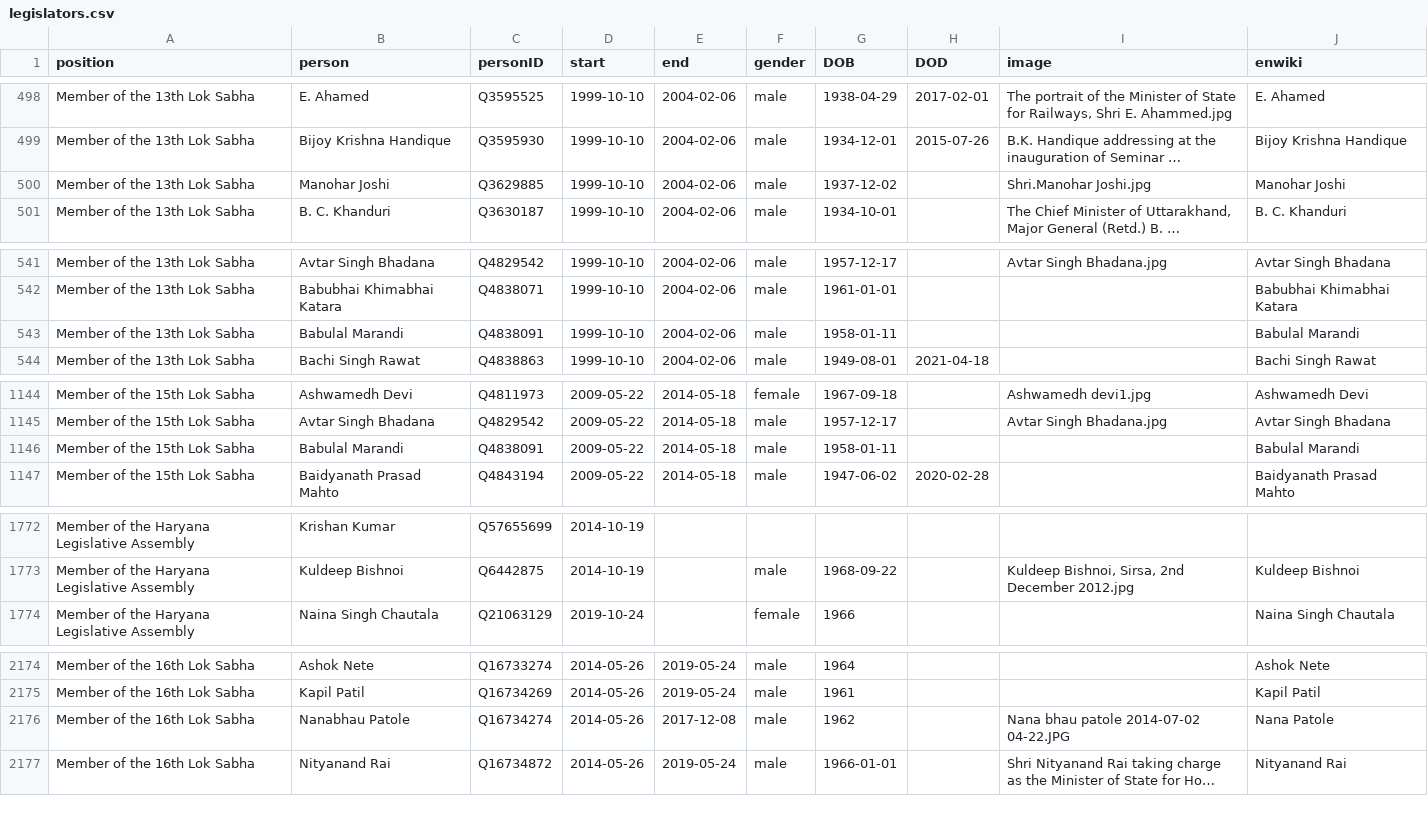
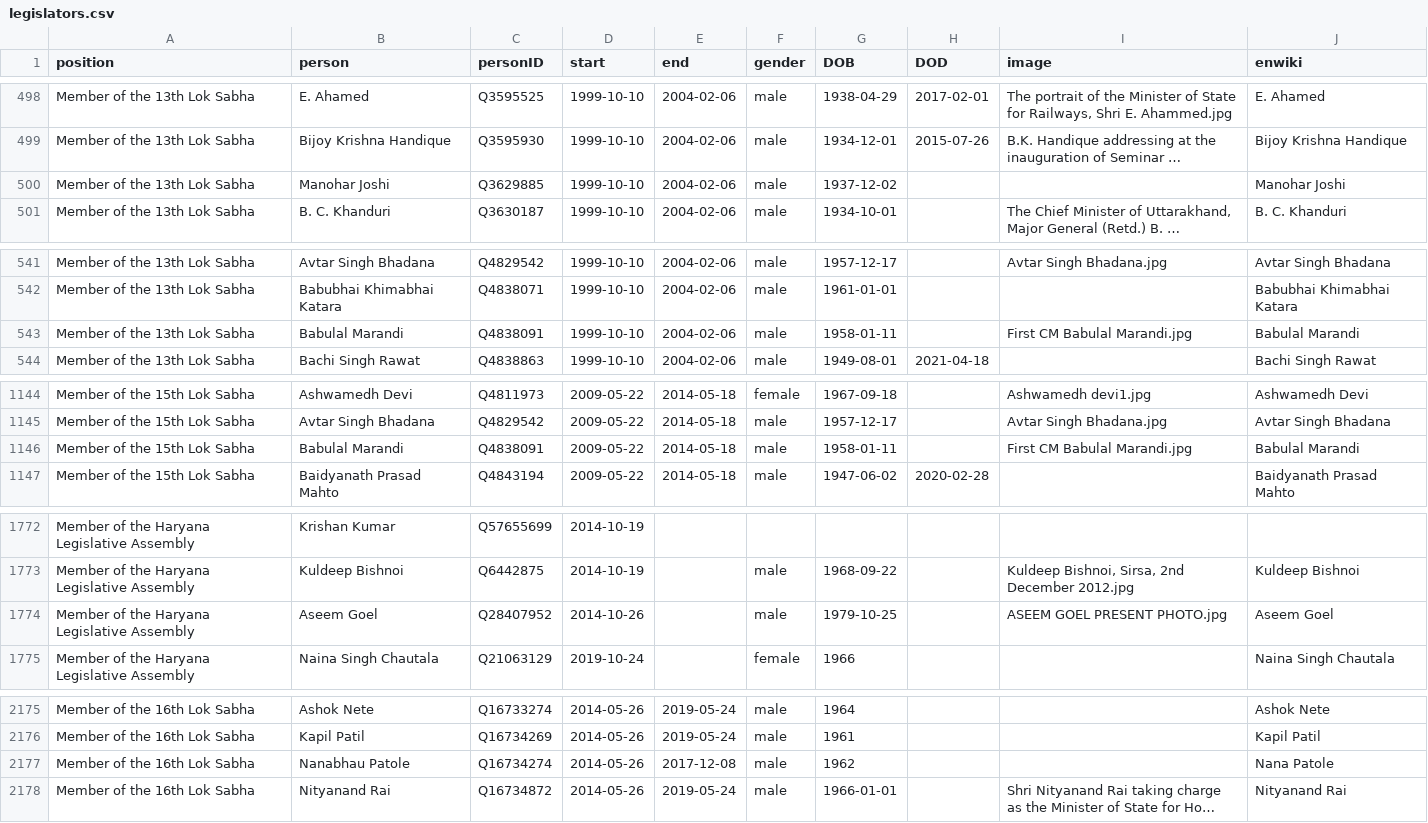
Before and after one commit to every-politician-scrapers/india-ministers, a CSV file: html/legislators.csv, drawn as a sheet; only a part is shown, gaps mark what is left out; long unchanged cells end in …; addresses are those after the commit; the diff names each change by its address in the sheet, - before the commit and + after, or states it on an @@ line.

```diff
--- a/html/legislators.csv
+++ b/html/legislators.csv
-I500 (image): Shri.Manohar Joshi.jpg
+I500 (image): (empty)
-I543 (image): (empty)
+I543 (image): First CM Babulal Marandi.jpg
-I1146 (image): (empty)
+I1146 (image): First CM Babulal Marandi.jpg
+row 1774: Member of the Haryana Legislative Assembly | Aseem Goel | Q28407952 | 2014-10-26 |  | male | 1979-10-25 |  | ASEEM GOEL PRESENT PHOTO.jpg | Aseem Goel
-I2177 (image): Nana bhau patole 2014-07-02 04-22.JPG
+I2177 (image): (empty)
```
Also changed, not shown: html/holders21.csv.
